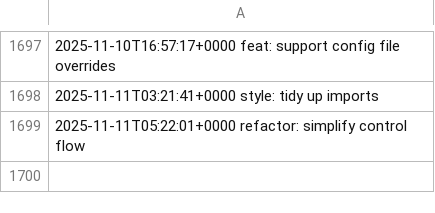
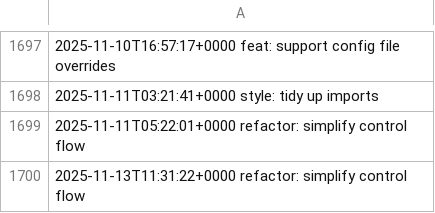
Before and after one commit to LostSFG/ts, a CSV file: data/entries.csv, drawn as a sheet; only a part is shown, gaps mark what is left out; the diff names each change by its address in the sheet, - before the commit and + after, or states it on an @@ line.

Commit message:
refactor: simplify control flow

```diff
--- a/data/entries.csv
+++ b/data/entries.csv
+row 1700: 2025-11-13T11:31:22+0000 refactor: simplify control flow
```
